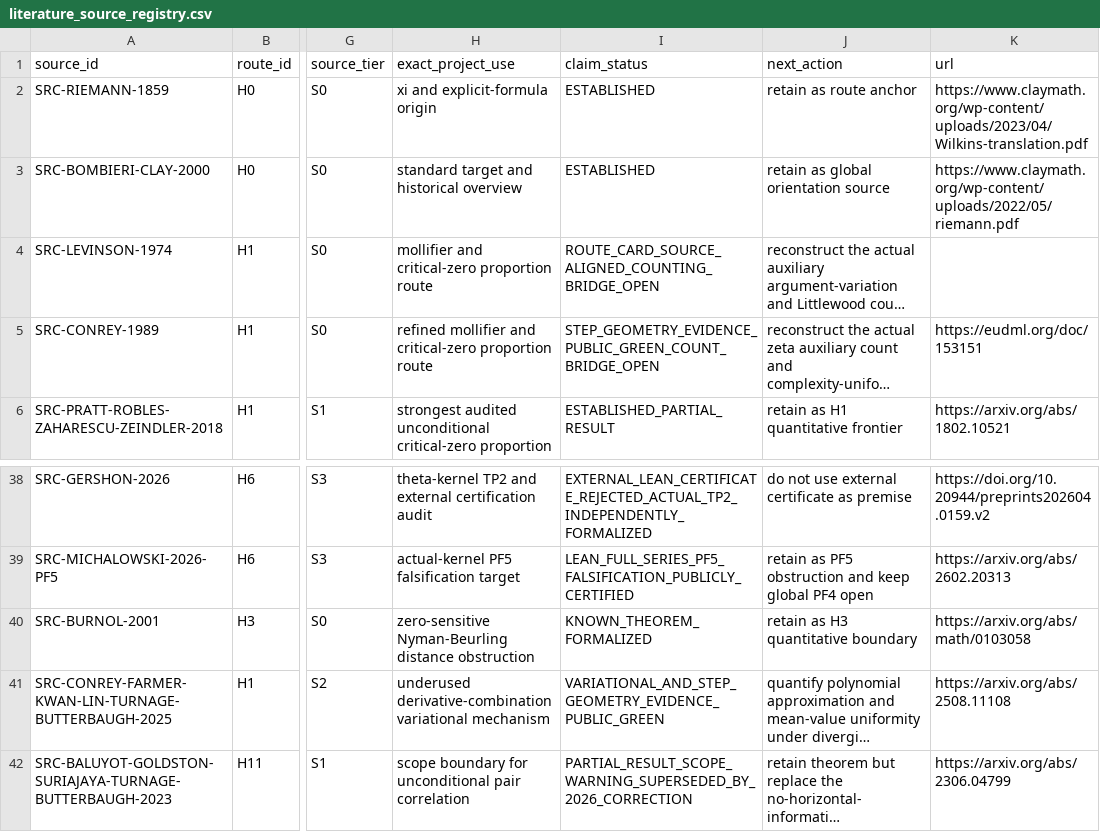
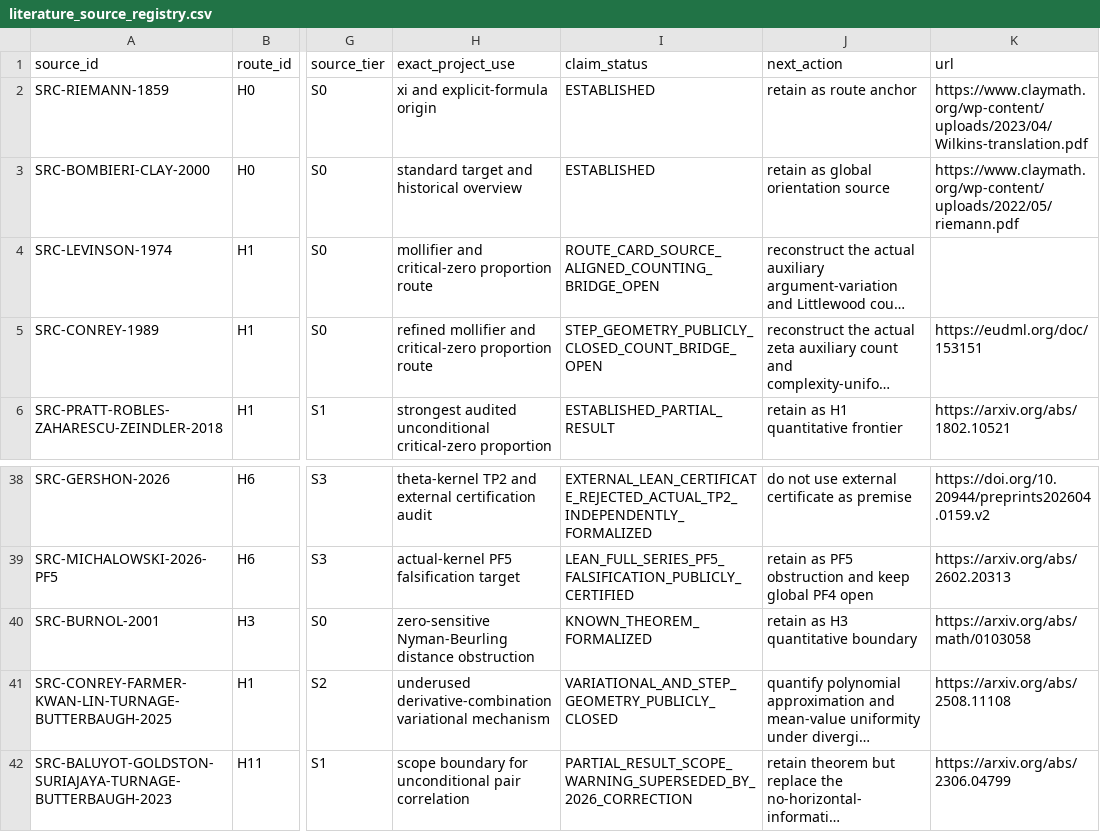
Before and after one commit to Ryugu-07/lean-lab-rh, a CSV file: research/literature_source_registry.csv, drawn as a sheet; only a part is shown, gaps mark what is left out; long unchanged cells end in …; the diff names each change by its address in the sheet, - before the commit and + after, or states it on an @@ line.

Commit message:
Close Levinson-Siegel step geometry campaign

```diff
--- a/research/literature_source_registry.csv
+++ b/research/literature_source_registry.csv
-I5 (claim_status): STEP_GEOMETRY_EVIDENCE_PUBLIC_GREEN_COUNT_BRIDGE_OPEN
+I5 (claim_status): STEP_GEOMETRY_PUBLICLY_CLOSED_COUNT_BRIDGE_OPEN
-I41 (claim_status): VARIATIONAL_AND_STEP_GEOMETRY_EVIDENCE_PUBLIC_GREEN
+I41 (claim_status): VARIATIONAL_AND_STEP_GEOMETRY_PUBLICLY_CLOSED
```
Also changed, not shown: 8 other files.
